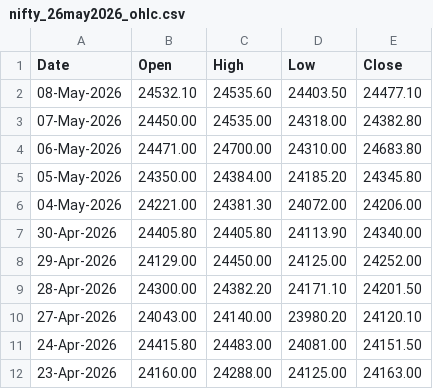
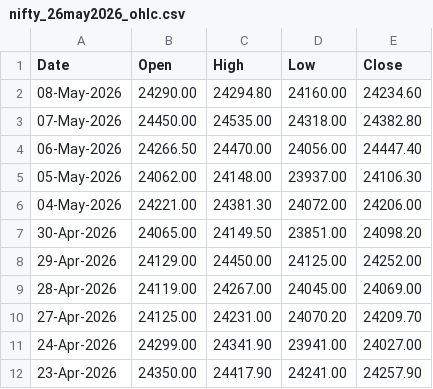
Before and after one commit to 27Krishnan/ZenithTrade-Algo, a CSV file: data/nse_ohlc/nifty_26may2026_ohlc.csv, drawn as a sheet; only a part is shown; the diff covers the shown part only.

```diff
--- a/data/nse_ohlc/nifty_26may2026_ohlc.csv
+++ b/data/nse_ohlc/nifty_26may2026_ohlc.csv
@@ -1,12 +1,12 @@
 Date,Open,High,Low,Close
-08-May-2026,24532.10,24535.60,24403.50,24477.10
+08-May-2026,24290.00,24294.80,24160.00,24234.60
 07-May-2026,24450.00,24535.00,24318.00,24382.80
-06-May-2026,24471.00,24700.00,24310.00,24683.80
-05-May-2026,24350.00,24384.00,24185.20,24345.80
+06-May-2026,24266.50,24470.00,24056.00,24447.40
+05-May-2026,24062.00,24148.00,23937.00,24106.30
 04-May-2026,24221.00,24381.30,24072.00,24206.00
-30-Apr-2026,24405.80,24405.80,24113.90,24340.00
+30-Apr-2026,24065.00,24149.50,23851.00,24098.20
 29-Apr-2026,24129.00,24450.00,24125.00,24252.00
-28-Apr-2026,24300.00,24382.20,24171.10,24201.50
-27-Apr-2026,24043.00,24140.00,23980.20,24120.10
-24-Apr-2026,24415.80,24483.00,24081.00,24151.50
-23-Apr-2026,24160.00,24288.00,24125.00,24163.00
+28-Apr-2026,24119.00,24267.00,24045.00,24069.00
+27-Apr-2026,24125.00,24231.00,24070.20,24209.70
+24-Apr-2026,24299.00,24341.90,23941.00,24027.00
+23-Apr-2026,24350.00,24417.90,24241.00,24257.90
```
Also changed, not shown: 12 edited cells elsewhere in this file.
